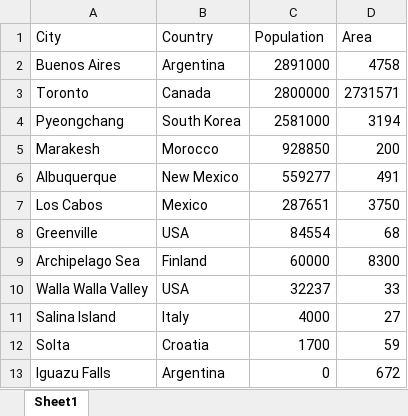
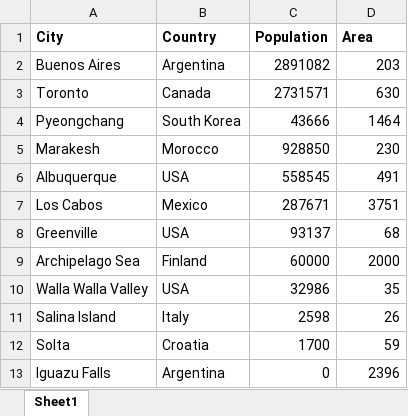
Before and after one commit to learn-co-students/plotting-data-lab-demo-machine-learning, an Excel workbook: cities.xlsx, sheet Sheet1, drawn as a sheet; values as stored, in another font and other column widths than the file's, no borders; charts and pictures not drawn; the diff names each change by its address in the sheet, - before the commit and + after, or states it on an @@ line.

Commit message:
update cities data

```diff
--- a/cities.xlsx (sheet Sheet1)
+++ b/cities.xlsx (sheet Sheet1)
-A1:D1 bold: off
+A1:D1 bold: on
-C2 (Population): 2891000
+C2 (Population): 2891082
-D2 (Area): 4758
+D2 (Area): 203
-C3 (Population): 2800000
+C3 (Population): 2731571
-D3 (Area): 2731571
+D3 (Area): 630
-C4 (Population): 2581000
+C4 (Population): 43666
-D4 (Area): 3194
+D4 (Area): 1464
-D5 (Area): 200
+D5 (Area): 230
-B6 (Country): New Mexico
+B6 (Country): USA
-C6 (Population): 559277
+C6 (Population): 558545
-C7 (Population): 287651
+C7 (Population): 287671
-D7 (Area): 3750
+D7 (Area): 3751
-C8 (Population): 84554
+C8 (Population): 93137
-D9 (Area): 8300
+D9 (Area): 2000
-C10 (Population): 32237
+C10 (Population): 32986
-D10 (Area): 33
+D10 (Area): 35
-C11 (Population): 4000
+C11 (Population): 2598
-D11 (Area): 27
+D11 (Area): 26
-D13 (Area): 672
+D13 (Area): 2396
```
Also changed, not shown: charts or pictures, 2 other files.
